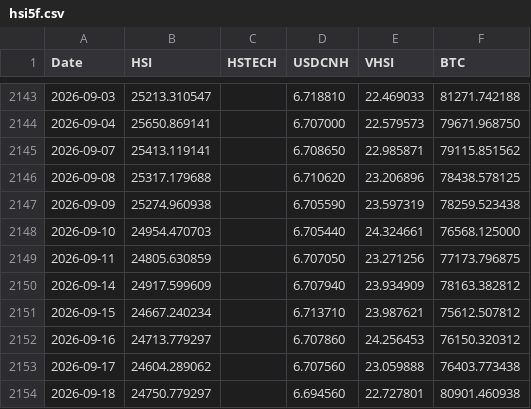
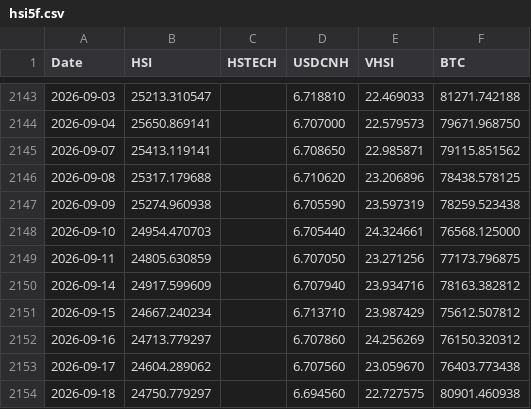
Before and after one commit to edwardchin811227/hsi-dashboard, a CSV file: data/hsi5f.csv, drawn as a sheet; only a part is shown, gaps mark what is left out.

Commit message:
Daily data update: 2026-09-20

```diff
--- a/data/hsi5f.csv
+++ b/data/hsi5f.csv
@@ -2149,6 +2149,6 @@ Date,HSI,HSTECH,USDCNH,VHSI,BTC
 2026-09-11,24805.630859,,6.707050,23.271256,77173.796875
-2026-09-14,24917.599609,,6.707940,23.934909,78163.382812
-2026-09-15,24667.240234,,6.713710,23.987621,75612.507812
-2026-09-16,24713.779297,,6.707860,24.256453,76150.320312
-2026-09-17,24604.289062,,6.707560,23.059888,76403.773438
-2026-09-18,24750.779297,,6.694560,22.727801,80901.460938
+2026-09-14,24917.599609,,6.707940,23.934716,78163.382812
+2026-09-15,24667.240234,,6.713710,23.987429,75612.507812
+2026-09-16,24713.779297,,6.707860,24.256269,76150.320312
+2026-09-17,24604.289062,,6.707560,23.059670,76403.773438
+2026-09-18,24750.779297,,6.694560,22.727575,80901.460938
```
